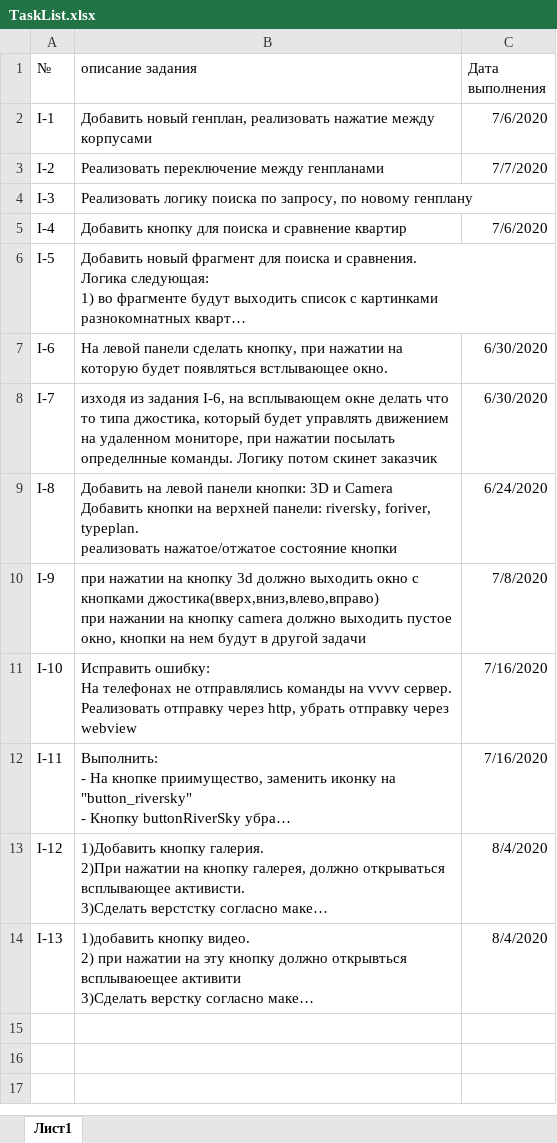
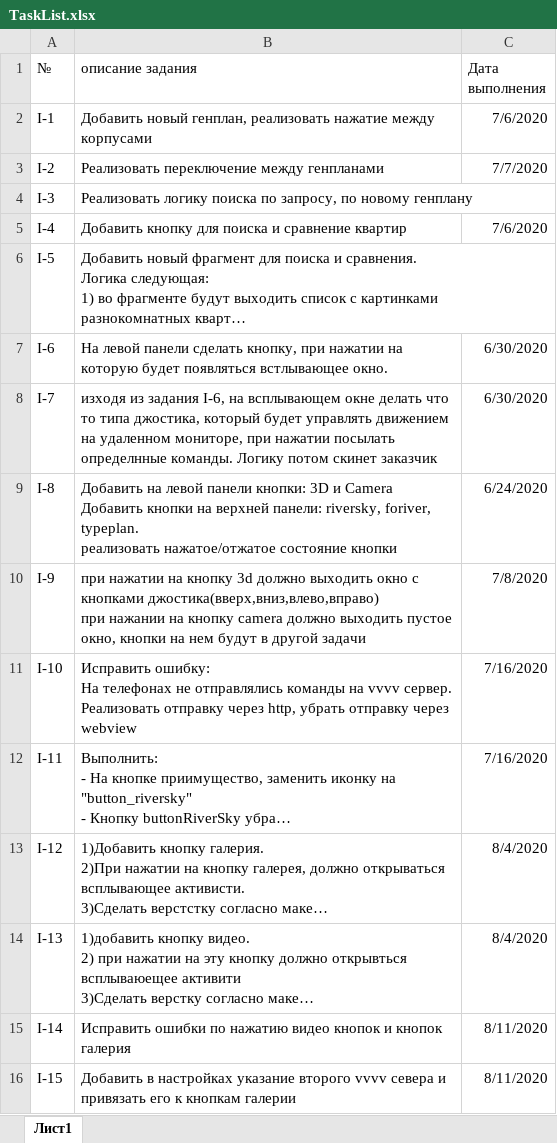
Before and after one commit to ralnik/ingrad, an Excel workbook: TaskList.xlsx, sheet Лист1, drawn as a sheet; long unchanged cells end in …; values as stored, in another font and other column widths than the file's, no borders; the diff names each change by its address in the sheet, - before the commit and + after, or states it on an @@ line.

Commit message:
I-14	Исправить ошибки по нажатию видео кнопок и кнопок галерия I-15	Добавить в настройках указание второго vvvv севера и привязать его к кнопкам галерии

```diff
--- a/TaskList.xlsx (sheet Лист1)
+++ b/TaskList.xlsx (sheet Лист1)
+row 15: I-14 | Исправить ошибки по нажатию видео кнопок и кнопок галерия | 8/11/2020
+row 16: I-15 | Добавить в настройках указание второго vvvv севера и привязать его к кнопкам галерии | 8/11/2020
```
Also changed, not shown: 39 other files.
